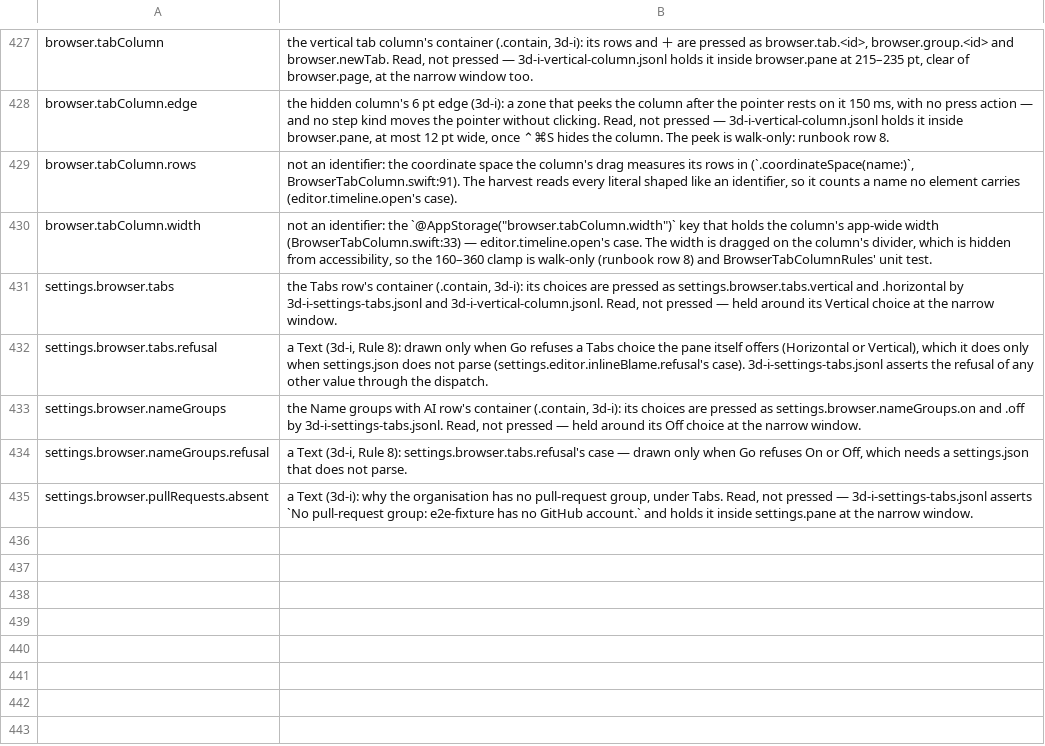
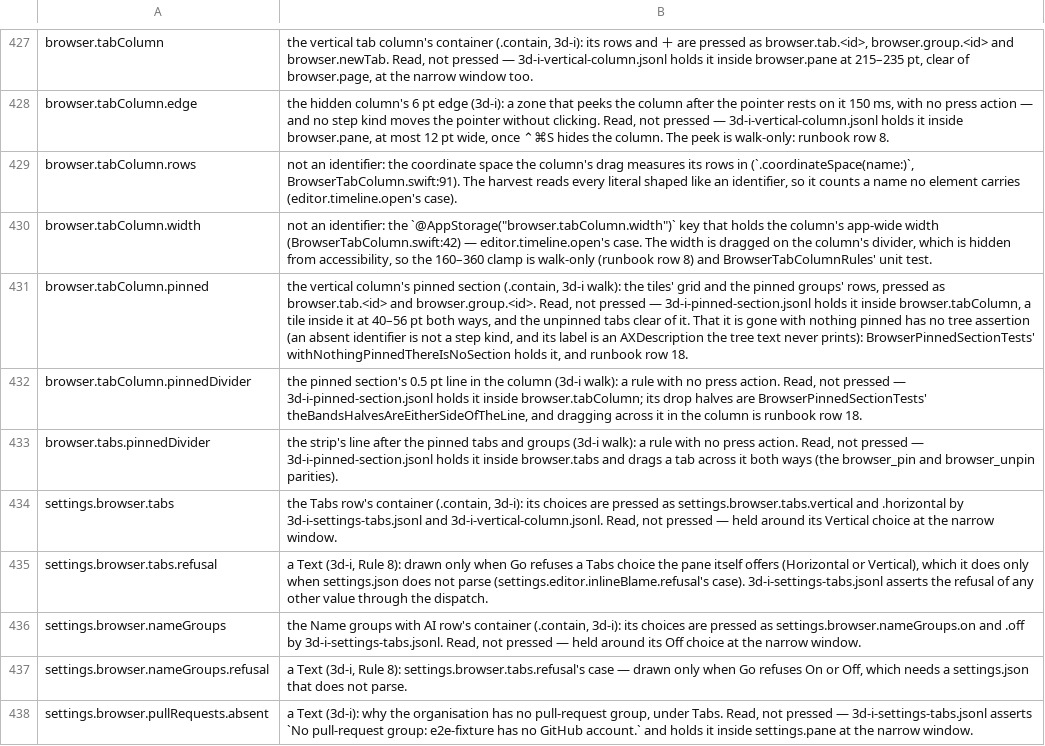
Before and after one commit to yehia-khalil/wakil, a TSV file: e2e/checks/uncoverable.tsv, drawn as a sheet; only a part is shown, gaps mark what is left out.

Commit message:
browser: pinned tabs are a section — in the column a grid of square favicon tiles, the active one raised with the tick laid flat under it, an unloaded one dimmed, then the pinned groups and a 0.5 pt line; in the strip favicon-only entries before a line; dragging onto them pins, past the line unpins

```diff
--- a/e2e/checks/uncoverable.tsv
+++ b/e2e/checks/uncoverable.tsv
@@ -429,3 +429,6 @@ browser.tabColumn.edge	the hidden column's 6 pt edge (3d-i): a zone that peeks t
 browser.tabColumn.rows	not an identifier: the coordinate space the column's drag measures its rows in (`.coordinateSpace(name:)`, BrowserTabColumn.swift:91). The harvest reads every literal shaped like an identifier, so it counts a name no element carries (editor.timeline.open's case).
-browser.tabColumn.width	not an identifier: the `@AppStorage("browser.tabColumn.width")` key that holds the column's app-wide width (BrowserTabColumn.swift:33) — editor.timeline.open's case. The width is dragged on the column's divider, which is hidden from accessibility, so the 160–360 clamp is walk-only (runbook row 8) and BrowserTabColumnRules' unit test.
+browser.tabColumn.width	not an identifier: the `@AppStorage("browser.tabColumn.width")` key that holds the column's app-wide width (BrowserTabColumn.swift:42) — editor.timeline.open's case. The width is dragged on the column's divider, which is hidden from accessibility, so the 160–360 clamp is walk-only (runbook row 8) and BrowserTabColumnRules' unit test.
+browser.tabColumn.pinned	the vertical column's pinned section (.contain, 3d-i walk): the tiles' grid and the pinned groups' rows, pressed as browser.tab.<id> and browser.group.<id>. Read, not pressed — 3d-i-pinned-section.jsonl holds it inside browser.tabColumn, a tile inside it at 40–56 pt both ways, and the unpinned tabs clear of it. That it is gone with nothing pinned has no tree assertion (an absent identifier is not a step kind, and its label is an AXDescription the tree text never prints): BrowserPinnedSectionTests' withNothingPinnedThereIsNoSection holds it, and runbook row 18.
+browser.tabColumn.pinnedDivider	the pinned section's 0.5 pt line in the column (3d-i walk): a rule with no press action. Read, not pressed — 3d-i-pinned-section.jsonl holds it inside browser.tabColumn; its drop halves are BrowserPinnedSectionTests' theBandsHalvesAreEitherSideOfTheLine, and dragging across it in the column is runbook row 18.
+browser.tabs.pinnedDivider	the strip's line after the pinned tabs and groups (3d-i walk): a rule with no press action. Read, not pressed — 3d-i-pinned-section.jsonl holds it inside browser.tabs and drags a tab across it both ways (the browser_pin and browser_unpin parities).
 settings.browser.tabs	the Tabs row's container (.contain, 3d-i): its choices are pressed as settings.browser.tabs.vertical and .horizontal by 3d-i-settings-tabs.jsonl and 3d-i-vertical-column.jsonl. Read, not pressed — held around its Vertical choice at the narrow window.
```
Also changed, not shown: 7 other files.
